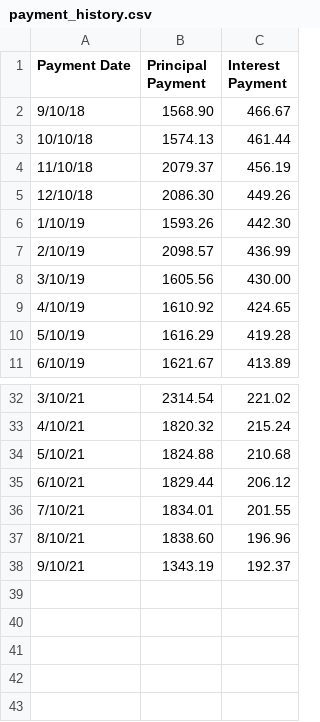
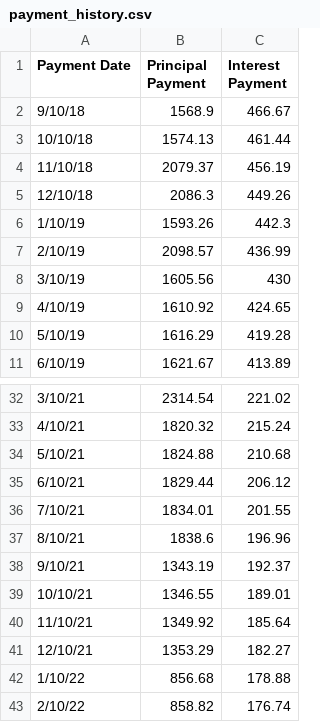
Before and after one commit to lydiacupery/loan-calculator, a CSV file: payment_history.csv, drawn as a sheet; only a part is shown, gaps mark what is left out; the diff covers the shown part only.

Commit message:
fix bug with figure out remaining payments; removed unused terraform; cleanup

```diff
--- a/payment_history.csv
+++ b/payment_history.csv
@@ -1,9 +1,9 @@
 Payment Date,Principal Payment,Interest Payment
-9/10/18,1568.90,466.67
+9/10/18,1568.9,466.67
 10/10/18,1574.13,461.44
 11/10/18,2079.37,456.19
-12/10/18,2086.30,449.26
-1/10/19,1593.26,442.30
+12/10/18,2086.3,449.26
+1/10/19,1593.26,442.3
 2/10/19,2098.57,436.99
-3/10/19,1605.56,430.00
+3/10/19,1605.56,430
 4/10/19,1610.92,424.65
@@ -36,3 +36,8 @@
 7/10/21,1834.01,201.55
-8/10/21,1838.60,196.96
+8/10/21,1838.6,196.96
 9/10/21,1343.19,192.37
+10/10/21,1346.55,189.01
+11/10/21,1349.92,185.64
+12/10/21,1353.29,182.27
+1/10/22,856.68,178.88
+2/10/22,858.82,176.74
```
Also changed, not shown: 3 edited cells elsewhere in this file, 18 other files.
